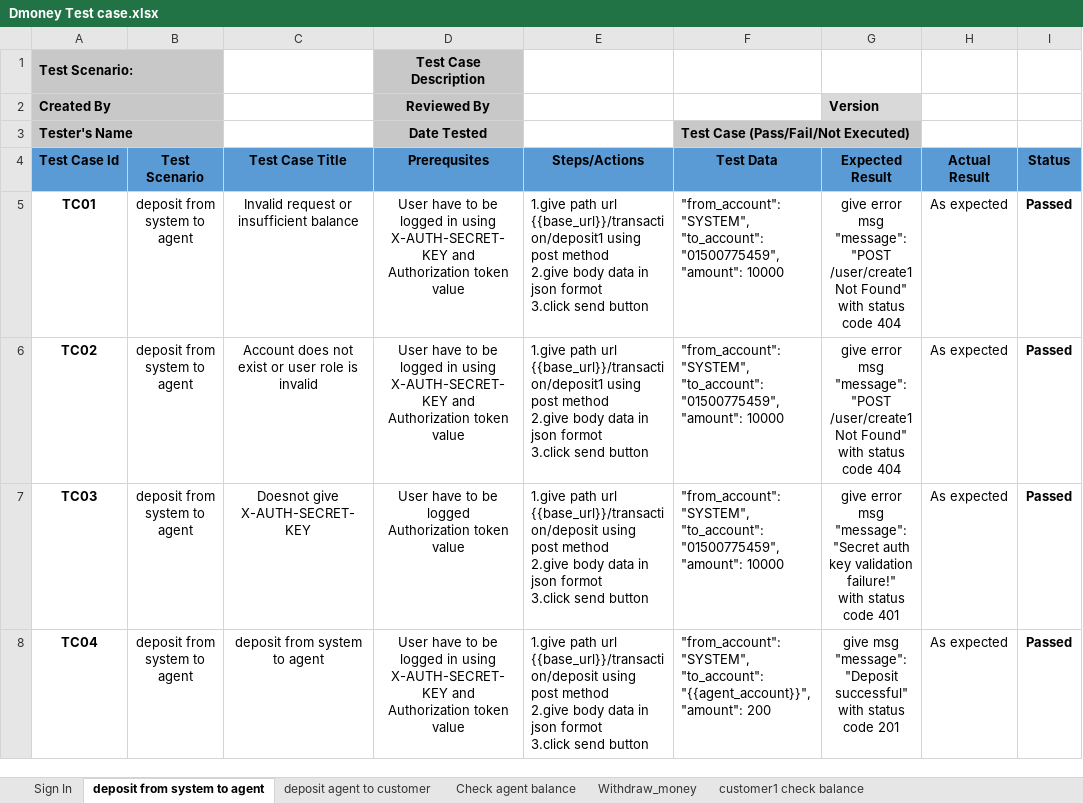
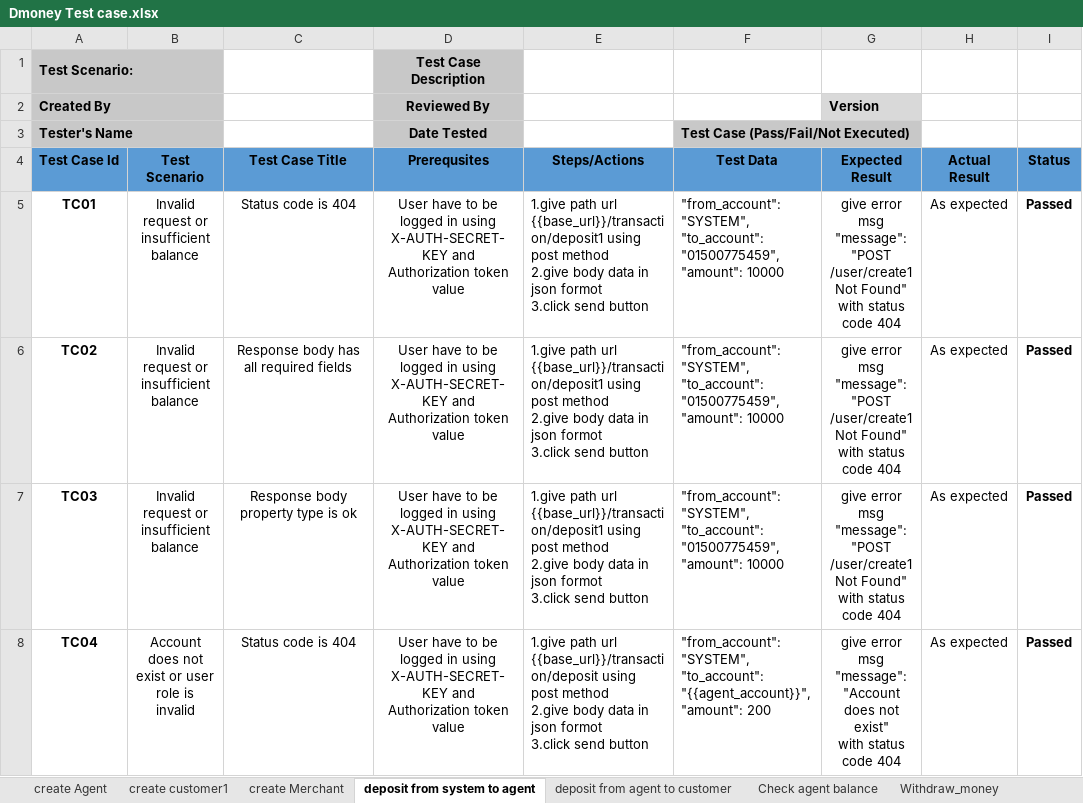
Before and after one commit to limon27121/Integration-Testing-using-Postman-dmoney-app-, an Excel workbook: Dmoney Test case.xlsx, sheet deposit from system to agent, drawn as a sheet; only a part is shown; values as stored, in another font and other column widths than the file's, no borders; conditional formats not drawn; ↵ is a line break in a cell; the diff covers the shown part only; the diff names each change by its address in the sheet, - before the commit and + after, or states it on an @@ line.

Commit message:
updated test cases of dmoney-app

```diff
--- a/Dmoney Test case.xlsx (sheet deposit from system to agent)
+++ b/Dmoney Test case.xlsx (sheet deposit from system to agent)
-sheet tab: Sign In
+sheet tab: create Agent
-sheet tab: deposit agent to customer
+sheet tab: create customer1
+sheet tab: create Merchant
+sheet tab: deposit from agent to customer
-B5:B7 (Test Scenario): deposit from system to agent
+B5:B7 (Test Scenario): Invalid request or insufficient balance
-C5 (Test Case Title): Invalid request or insufficient balance
+C5 (Test Case Title): Status code is 404
-C6 (Test Case Title): Account does not exist or user role is invalid
+C6 (Test Case Title): Response body has all required fields
-C7 (Test Case Title): Doesnot give X-AUTH-SECRET-KEY
+C7 (Test Case Title): Response body property type is ok
-D7 (Prerequsites): …be logged ↵ Authorization token…
+D7 (Prerequsites): …be logged in using X-AUTH-SECRET-KEY and ↵ Authorization token…
-E7 (Steps/Actions): …path url {{base_url}}/transaction/deposit using post…
+E7 (Steps/Actions): …path url {{base_url}}/transaction/deposit1 using post…
-G7 (Expected Result): …msg ↵ "message": "Secret auth key validation failure!" ↵ with status code 401
+G7 (Expected Result): …msg ↵ "message": "POST /user/create1 Not Found" ↵ with status code 404
-B8 (Test Scenario): deposit from system to agent
+B8 (Test Scenario): Account does not exist or user role is invalid
-C8 (Test Case Title): deposit from system to agent
+C8 (Test Case Title): Status code is 404
-G8 (Expected Result): give msg ↵ "message": "Deposit successful" ↵ with status code 201
+G8 (Expected Result): give error msg ↵ "message": "Account does not exist" ↵ with status code 404
```
Also changed, not shown: 11 added rows elsewhere in this sheet, sheet Withdraw_money, sheet send money from customer to cus, sheet create Agent, sheet customer1 check balance, sheet Check agent balance, other sheet tabs, 2 other files.
